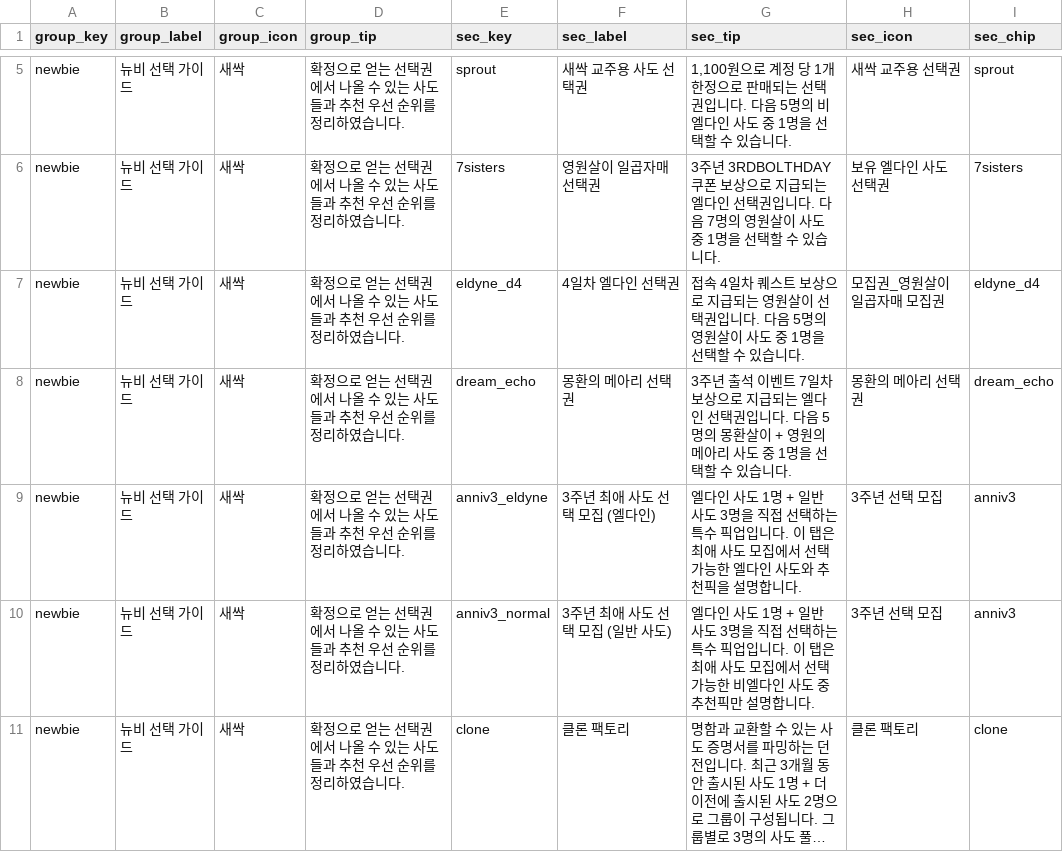
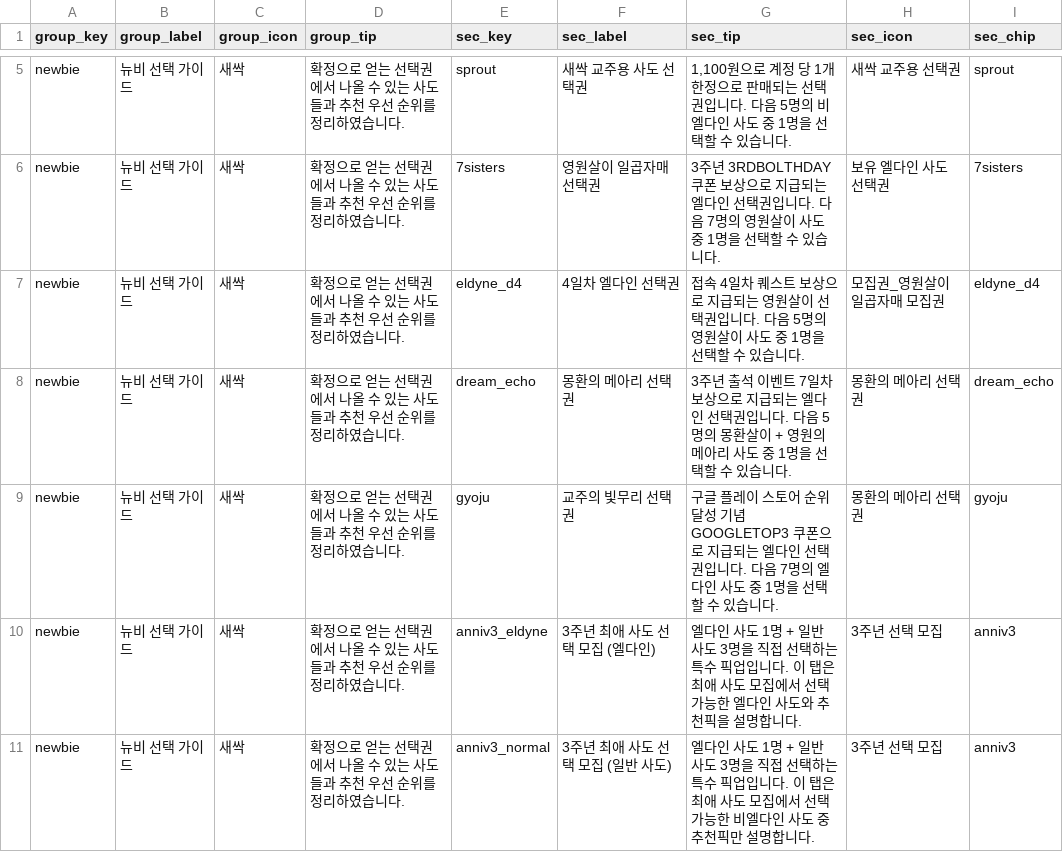
Before and after one commit to mediate1082/Trickal-Revive-Skill-Guide-Beta-0.8, a CSV file: data/Recommend_Sections.csv, drawn as a sheet; only a part is shown, gaps mark what is left out; the shorter side is filled out with more unchanged rows; long unchanged cells end in …; the diff names each change by its address in the sheet, - before the commit and + after, or states it on an @@ line.

```diff
--- a/data/Recommend_Sections.csv
+++ b/data/Recommend_Sections.csv
+row 9: newbie | 뉴비 선택 가이드 | 새싹 | 확정으로 얻는 선택권에서 나올 수 있는 사도들과 추천 우선 순위를 정리하였습니다. | gyoju | 교주의 빛무리 선택권 | 구글 플레이 스토어 순위 달성 기념 GOOGLETOP3 쿠폰으로 지급되는 엘다인 선택권입니다. 다음 7명의 엘다인 사도 중 1명을 선택할 수 있습니다. | 몽환의 메아리 선택권 | gyoju
```
Also changed, not shown: data/Recommend_Chara.csv, data/Recommend_Chips.csv, 1 other file.
